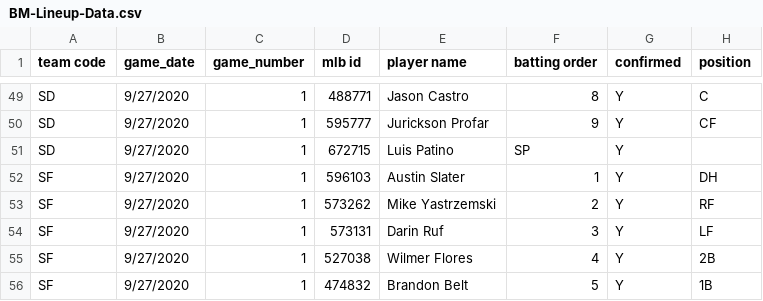
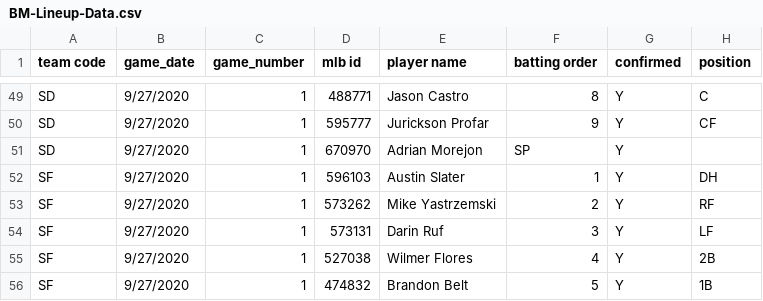
Before and after one commit to justinmof/MLBSheets-CSV-Files, a CSV file: BM-Lineup-Data.csv, drawn as a sheet; only a part is shown, gaps mark what is left out; the diff covers the shown part only.

```diff
--- a/BM-Lineup-Data.csv
+++ b/BM-Lineup-Data.csv
@@ -50,3 +50,3 @@ SD,9/27/2020,1,488771,Jason Castro,8,Y,C
 SD,9/27/2020,1,595777,Jurickson Profar,9,Y,CF
-SD,9/27/2020,1,672715,Luis Patino,SP,Y,
+SD,9/27/2020,1,670970,Adrian Morejon,SP,Y,
 SF,9/27/2020,1,596103,Austin Slater,1,Y,DH
```
Also changed, not shown: 49 edited cells elsewhere in this file, BM-Lineup-Data1.csv.
